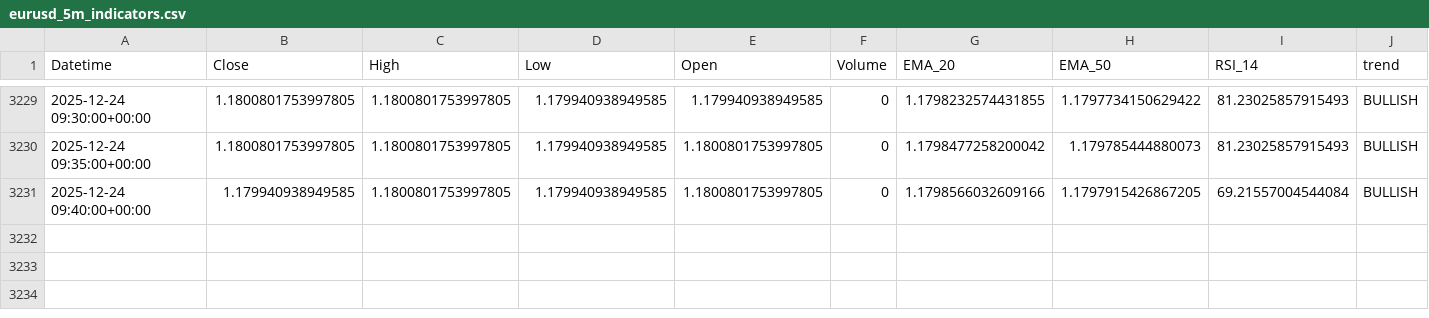
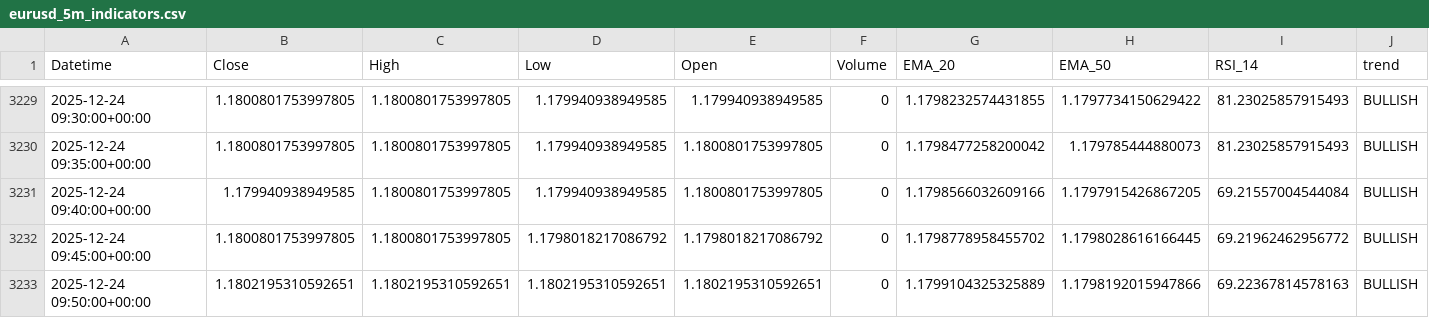
Before and after one commit to jsgaston82/IG-Trading, a CSV file: data/eurusd_5m_indicators.csv, drawn as a sheet; only a part is shown, gaps mark what is left out.

```diff
--- a/data/eurusd_5m_indicators.csv
+++ b/data/eurusd_5m_indicators.csv
@@ -3231 +3231,3 @@ Datetime,Close,High,Low,Open,Volume,EMA_20,EMA_50,RSI_14,trend
 2025-12-24 09:40:00+00:00,1.179940938949585,1.1800801753997805,1.179940938949585,1.1800801753997805,0,1.1798566032609166,1.1797915426867205,69.21557004544084,BULLISH
+2025-12-24 09:45:00+00:00,1.1800801753997805,1.1800801753997805,1.1798018217086792,1.1798018217086792,0,1.1798778958455702,1.1798028616166445,69.21962462956772,BULLISH
+2025-12-24 09:50:00+00:00,1.1802195310592651,1.1802195310592651,1.1802195310592651,1.1802195310592651,0,1.1799104325325889,1.1798192015947866,69.22367814578163,BULLISH
```
